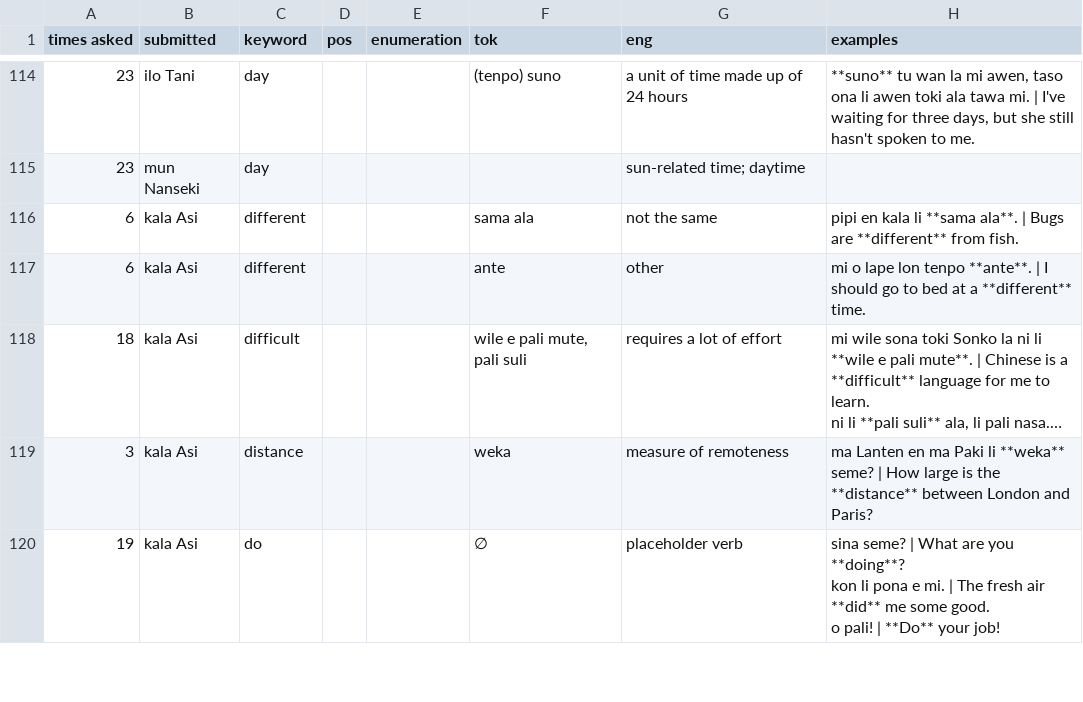
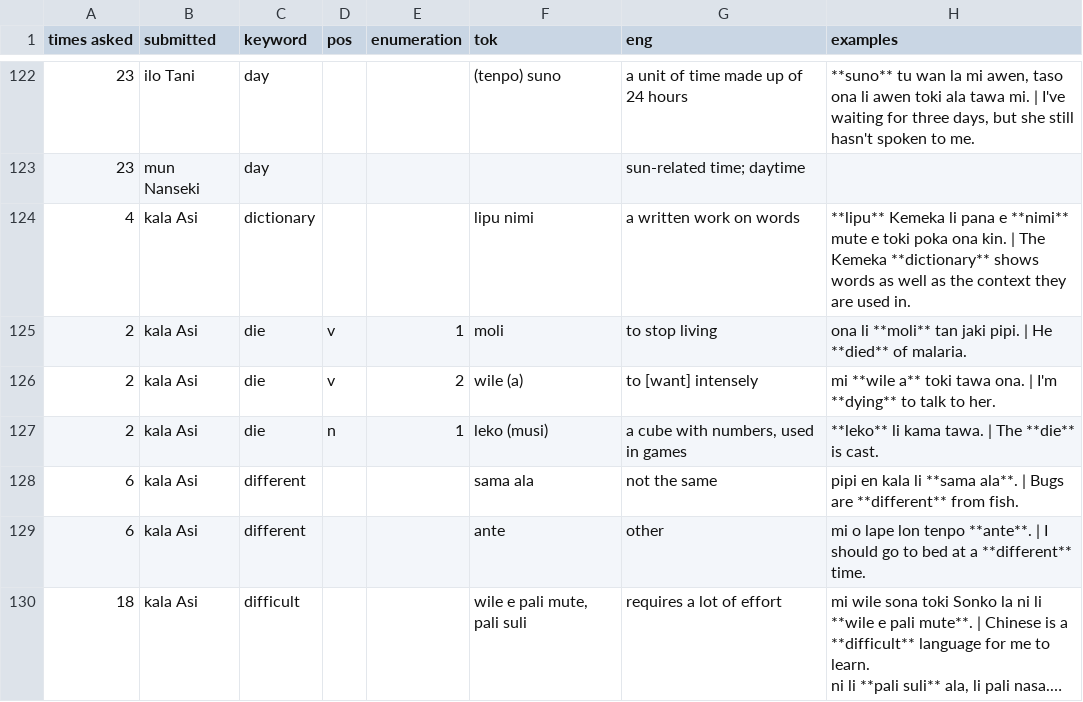
Before and after one commit to pona-la/kemeka.pona.la, a CSV file: data/definitions.csv, drawn as a sheet; only a part is shown, gaps mark what is left out; the shorter side is filled out with more unchanged rows; long unchanged cells end in …; the diff covers the shown part only; the diff names each change by its address in the sheet, - before the commit and + after, or states it on an @@ line.

Commit message:
Update data

```diff
--- a/data/definitions.csv
+++ b/data/definitions.csv
+row 124: 4 | kala Asi | dictionary |  |  | lipu nimi | a written work on words | **lipu** Kemeka li pana e **nimi** mute e toki poka ona kin. | The Kemeka **dictionary** shows words as well as the context they are used in.
+row 125: 2 | kala Asi | die | v | 1 | moli | to stop living | ona li **moli** tan jaki pipi. | He **died** of malaria.
+row 126: 2 | kala Asi | die | v | 2 | wile (a) | to [want] intensely | mi **wile a** toki tawa ona. | I'm **dying** to talk to her.
+row 127: 2 | kala Asi | die | n | 1 | leko (musi) | a cube with numbers, used in games | **leko** li kama tawa. | The **die** is cast.
```
Also changed, not shown: 55 added rows and 1 moved row elsewhere in this file.
